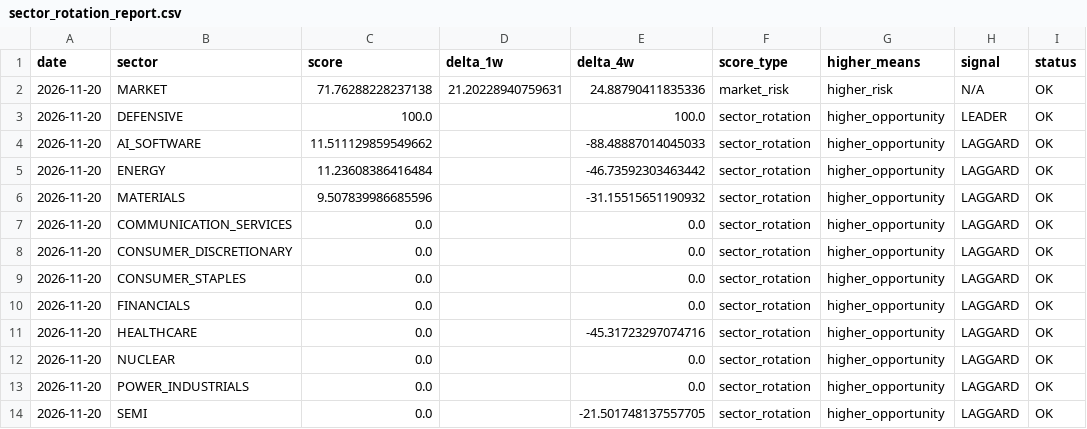
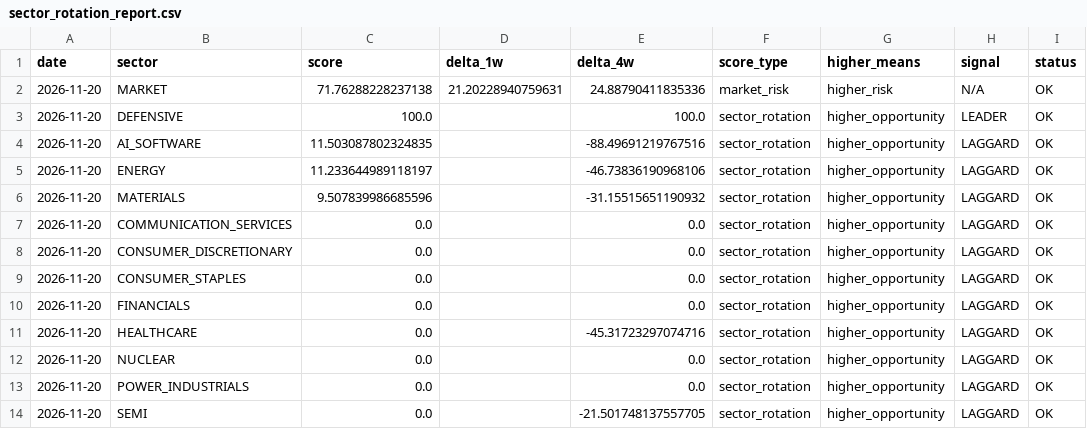
Before and after one commit to subin001893-cmyk/stock-scanner-results, a CSV file: latest/sector_rotation_report.csv, drawn as a sheet; only a part is shown; the diff names each change by its address in the sheet, - before the commit and + after, or states it on an @@ line.

```diff
--- a/latest/sector_rotation_report.csv
+++ b/latest/sector_rotation_report.csv
-C4 (score): 11.511129859549662
+C4 (score): 11.503087802324835
-E4 (delta_4w): -88.48887014045033
+E4 (delta_4w): -88.49691219767516
-C5 (score): 11.23608386416484
+C5 (score): 11.233644989118197
-E5 (delta_4w): -46.73592303463442
+E5 (delta_4w): -46.73836190968106
```
Also changed, not shown: latest/sector_latest_snapshot.csv, latest/sector_rotation_scores.csv, 8 other files.
